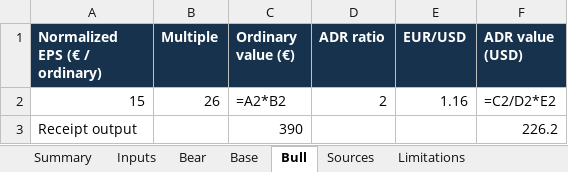
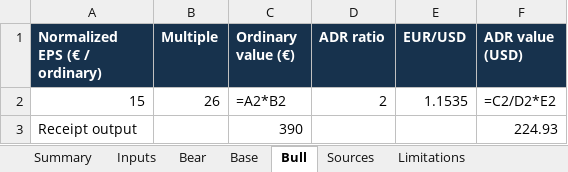
Before and after one commit to bernardjhuang/zonted.com, an Excel workbook: trading/research/siegy-normalized-earnings-2026-08-07.xlsx, sheet Bull, drawn as a sheet; values as stored, in another font and other column widths than the file's, no borders; formulas without a stored value are shown as written; the diff names each change by its address in the sheet, - before the commit and + after, or states it on an @@ line.

```diff
--- a/trading/research/siegy-normalized-earnings-2026-08-07.xlsx (sheet Bull)
+++ b/trading/research/siegy-normalized-earnings-2026-08-07.xlsx (sheet Bull)
-E2 (EUR/USD): 1.16
+E2 (EUR/USD): 1.1535
-F3 (ADR value (USD)): 226.2
+F3 (ADR value (USD)): 224.93
```
Also changed, not shown: sheet Sources, sheet Summary, sheet Base, sheet Bear, sheet Inputs, 6 other files.
